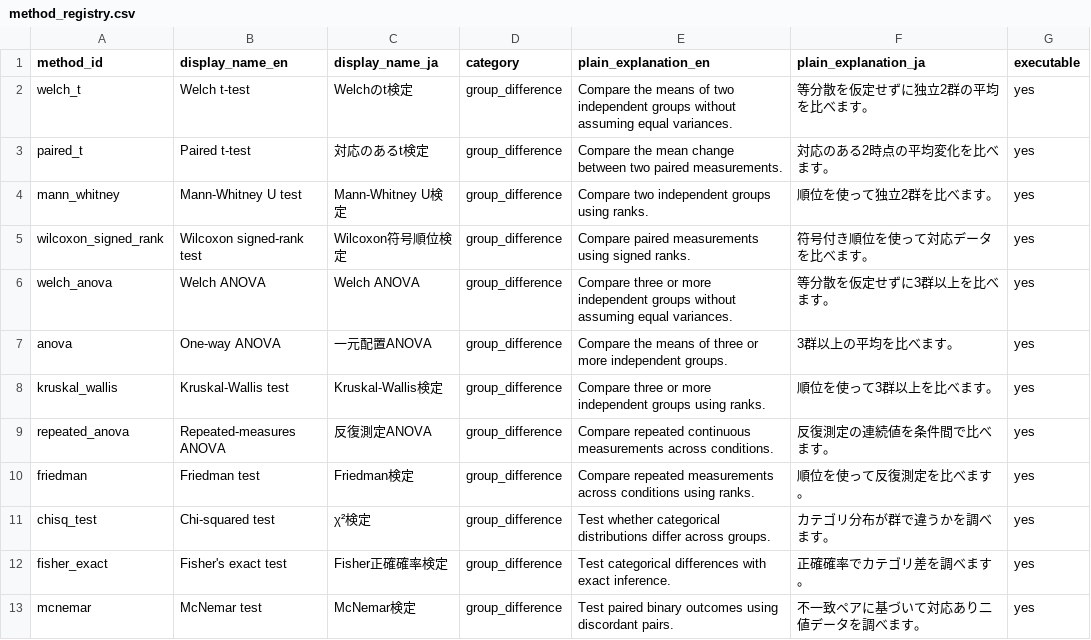
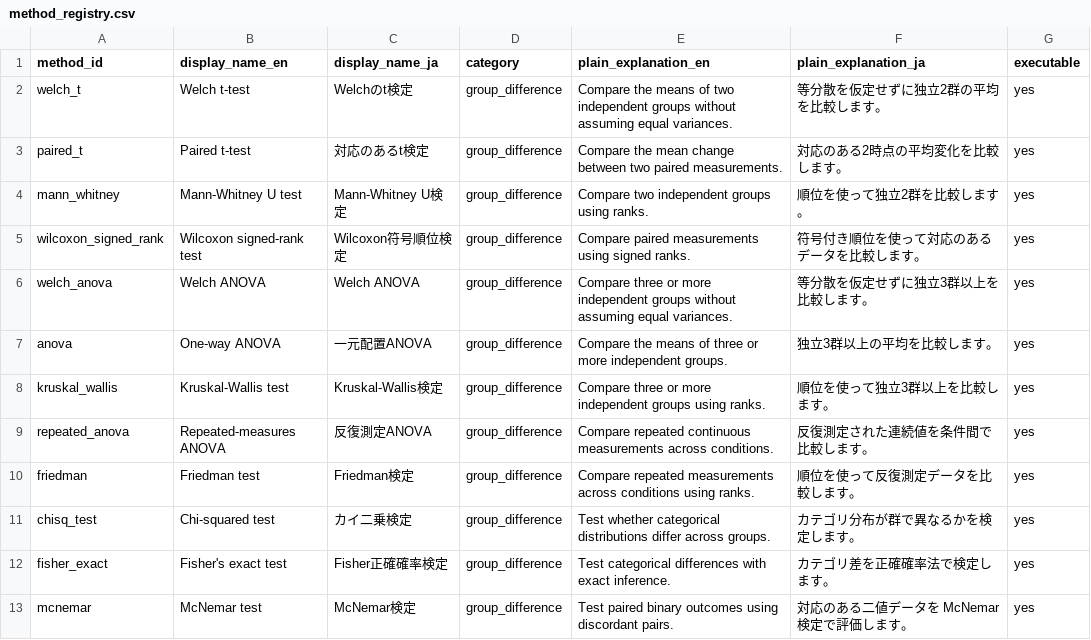
Before and after one commit to dai540/statsguider, a CSV file: inst/rules/method_registry.csv, drawn as a sheet.

```diff
--- a/inst/rules/method_registry.csv
+++ b/inst/rules/method_registry.csv
@@ -1,13 +1,13 @@
 "method_id","display_name_en","display_name_ja","category","plain_explanation_en","plain_explanation_ja","executable"
-"welch_t","Welch t-test","Welchのt検定","group_difference","Compare the means of two independent groups without assuming equal variances.","等分散を仮定せずに独立2群の平均を比べます。","yes"
-"paired_t","Paired t-test","対応のあるt検定","group_difference","Compare the mean change between two paired measurements.","対応のある2時点の平均変化を比べます。","yes"
-"mann_whitney","Mann-Whitney U test","Mann-Whitney U検定","group_difference","Compare two independent groups using ranks.","順位を使って独立2群を比べます。","yes"
-"wilcoxon_signed_rank","Wilcoxon signed-rank test","Wilcoxon符号順位検定","group_difference","Compare paired measurements using signed ranks.","符号付き順位を使って対応データを比べます。","yes"
-"welch_anova","Welch ANOVA","Welch ANOVA","group_difference","Compare three or more independent groups without assuming equal variances.","等分散を仮定せずに3群以上を比べます。","yes"
-"anova","One-way ANOVA","一元配置ANOVA","group_difference","Compare the means of three or more independent groups.","3群以上の平均を比べます。","yes"
-"kruskal_wallis","Kruskal-Wallis test","Kruskal-Wallis検定","group_difference","Compare three or more independent groups using ranks.","順位を使って3群以上を比べます。","yes"
-"repeated_anova","Repeated-measures ANOVA","反復測定ANOVA","group_difference","Compare repeated continuous measurements across conditions.","反復測定の連続値を条件間で比べます。","yes"
-"friedman","Friedman test","Friedman検定","group_difference","Compare repeated measurements across conditions using ranks.","順位を使って反復測定を比べます。","yes"
-"chisq_test","Chi-squared test","χ²検定","group_difference","Test whether categorical distributions differ across groups.","カテゴリ分布が群で違うかを調べます。","yes"
-"fisher_exact","Fisher's exact test","Fisher正確確率検定","group_difference","Test categorical differences with exact inference.","正確確率でカテゴリ差を調べます。","yes"
-"mcnemar","McNemar test","McNemar検定","group_difference","Test paired binary outcomes using discordant pairs.","不一致ペアに基づいて対応あり二値データを調べます。","yes"
+"welch_t","Welch t-test","Welchのt検定","group_difference","Compare the means of two independent groups without assuming equal variances.","等分散を仮定せずに独立2群の平均を比較します。","yes"
+"paired_t","Paired t-test","対応のあるt検定","group_difference","Compare the mean change between two paired measurements.","対応のある2時点の平均変化を比較します。","yes"
+"mann_whitney","Mann-Whitney U test","Mann-Whitney U検定","group_difference","Compare two independent groups using ranks.","順位を使って独立2群を比較します。","yes"
+"wilcoxon_signed_rank","Wilcoxon signed-rank test","Wilcoxon符号順位検定","group_difference","Compare paired measurements using signed ranks.","符号付き順位を使って対応のあるデータを比較します。","yes"
+"welch_anova","Welch ANOVA","Welch ANOVA","group_difference","Compare three or more independent groups without assuming equal variances.","等分散を仮定せずに独立3群以上を比較します。","yes"
+"anova","One-way ANOVA","一元配置ANOVA","group_difference","Compare the means of three or more independent groups.","独立3群以上の平均を比較します。","yes"
+"kruskal_wallis","Kruskal-Wallis test","Kruskal-Wallis検定","group_difference","Compare three or more independent groups using ranks.","順位を使って独立3群以上を比較します。","yes"
+"repeated_anova","Repeated-measures ANOVA","反復測定ANOVA","group_difference","Compare repeated continuous measurements across conditions.","反復測定された連続値を条件間で比較します。","yes"
+"friedman","Friedman test","Friedman検定","group_difference","Compare repeated measurements across conditions using ranks.","順位を使って反復測定データを比較します。","yes"
+"chisq_test","Chi-squared test","カイ二乗検定","group_difference","Test whether categorical distributions differ across groups.","カテゴリ分布が群で異なるかを検定します。","yes"
+"fisher_exact","Fisher's exact test","Fisher正確確率検定","group_difference","Test categorical differences with exact inference.","カテゴリ差を正確確率法で検定します。","yes"
+"mcnemar","McNemar test","McNemar検定","group_difference","Test paired binary outcomes using discordant pairs.","対応のある二値データを McNemar 検定で評価します。","yes"
```
Also changed, not shown: inst/extdata/messages.csv, inst/rules/decision_rules.csv, 6 other files.
